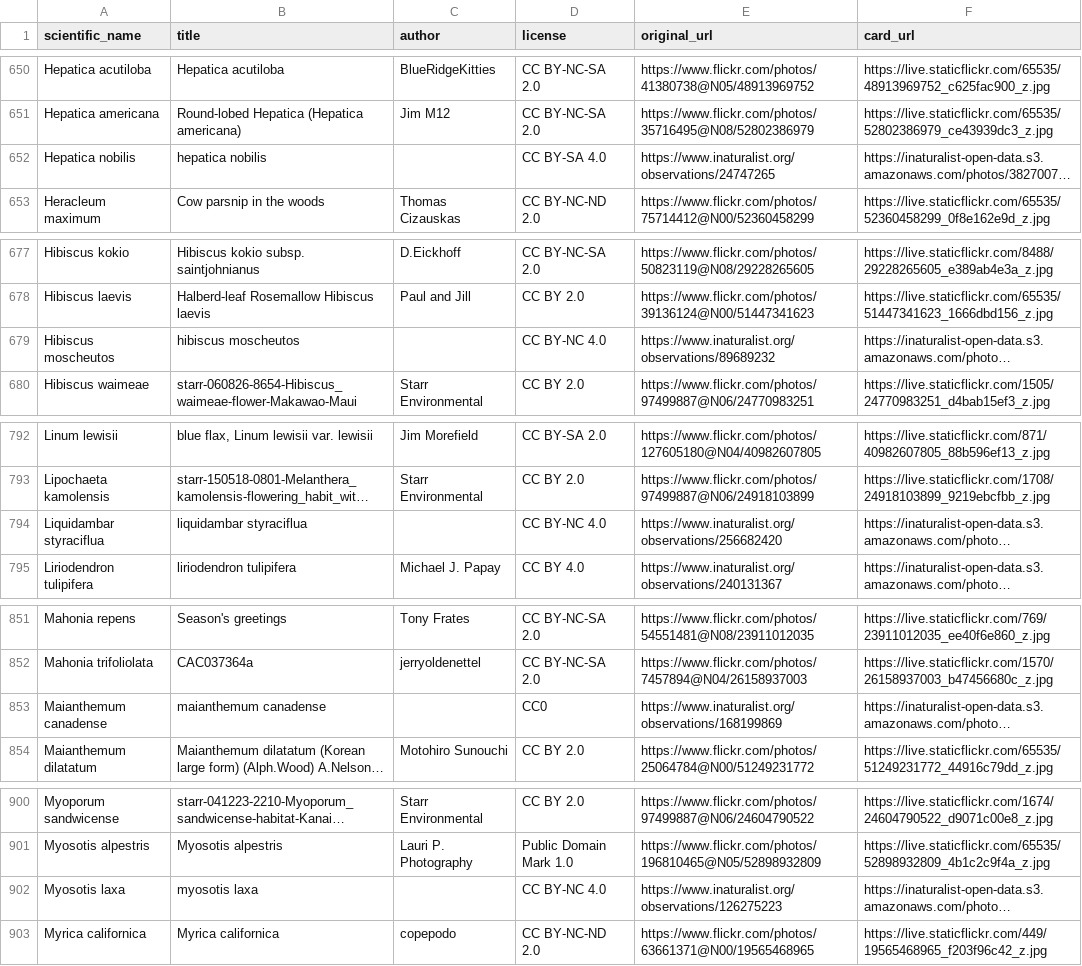
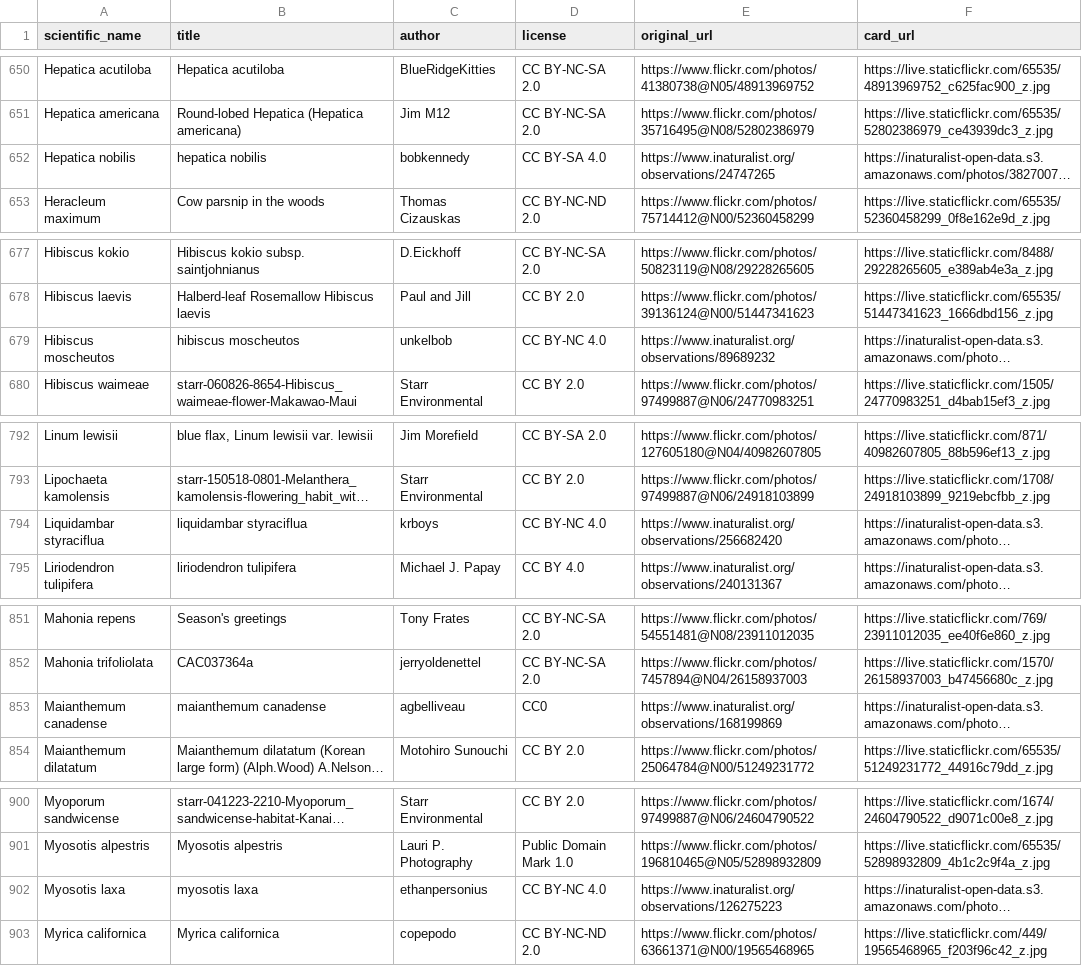
Before and after one commit to developing-human/planting-life-data, a CSV file: data/out/images-all.csv, drawn as a sheet; only a part is shown, gaps mark what is left out; long unchanged cells end in …; the diff covers the shown part only; the diff names each change by its address in the sheet, - before the commit and + after, or states it on an @@ line.

```diff
--- a/data/out/images-all.csv
+++ b/data/out/images-all.csv
-C652 (author): (empty)
+C652 (author): bobkennedy
-C679 (author): (empty)
+C679 (author): unkelbob
-C794 (author): (empty)
+C794 (author): krboys
-C853 (author): (empty)
+C853 (author): agbelliveau
-C902 (author): (empty)
+C902 (author): ethanpersonius
```
Also changed, not shown: 1 removed row and 12 edited cells elsewhere in this file, data/out/images-short.csv, data/out/images-without-human-overrides-all.csv.
